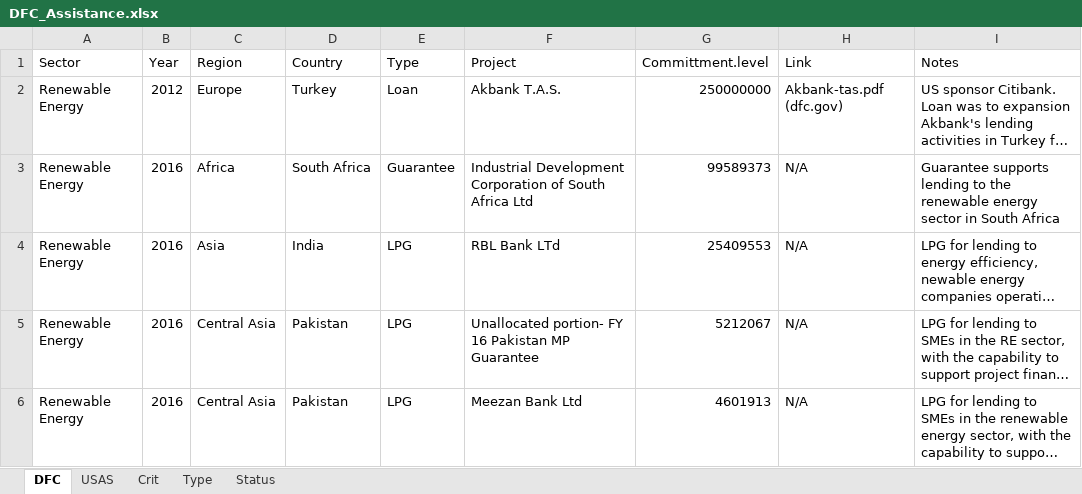
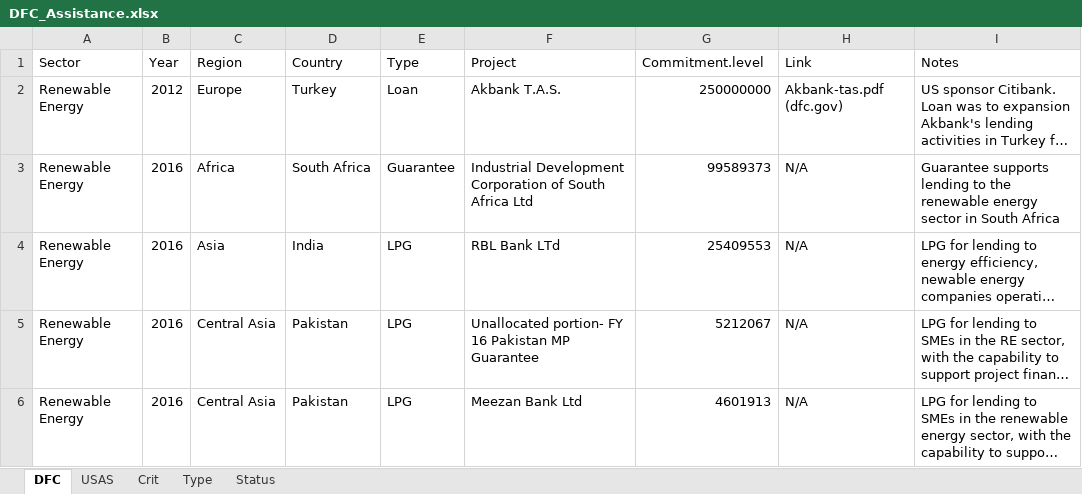
Before and after one commit to CSISdefense/Vendor, an Excel workbook: Output/Assistance/DFC/DFC_Assistance.xlsx, sheet DFC, drawn as a sheet; only a part is shown; long unchanged cells end in …; values as stored, in another font and other column widths than the file's, no borders; the diff names each change by its address in the sheet, - before the commit and + after, or states it on an @@ line.

```diff
--- a/Output/Assistance/DFC/DFC_Assistance.xlsx (sheet DFC)
+++ b/Output/Assistance/DFC/DFC_Assistance.xlsx (sheet DFC)
-G1: Committment.level
+G1: Commitment.level
```
Also changed, not shown: sheet Type, sheet Crit, sheet Status, Output/Assistance/DOE/DOE_Assistance.xlsx, 5 other files.
